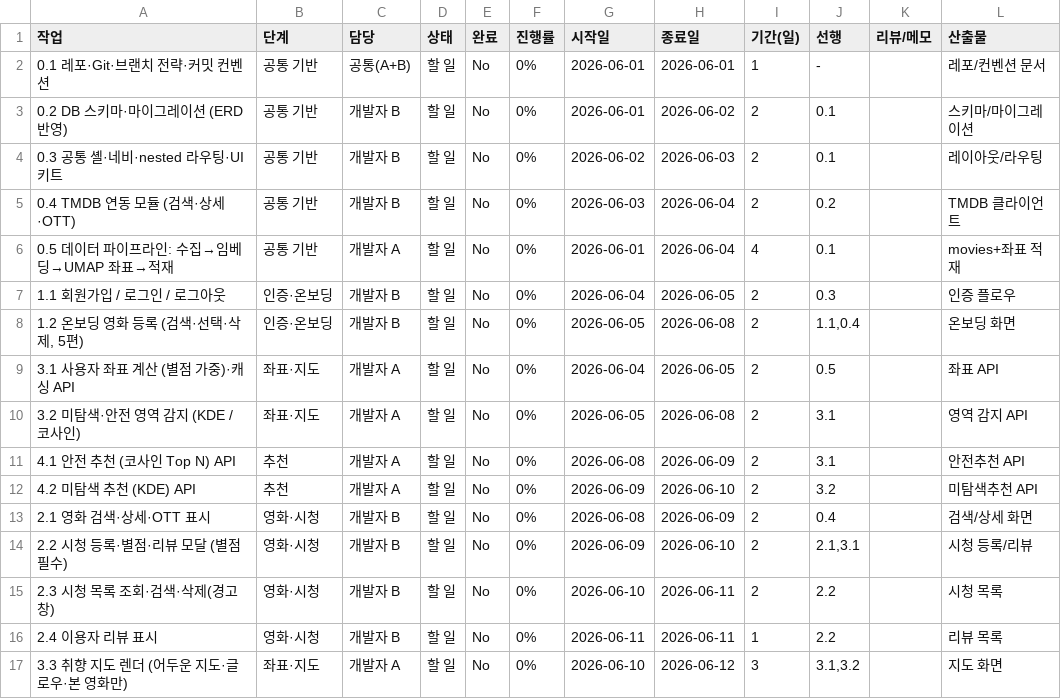
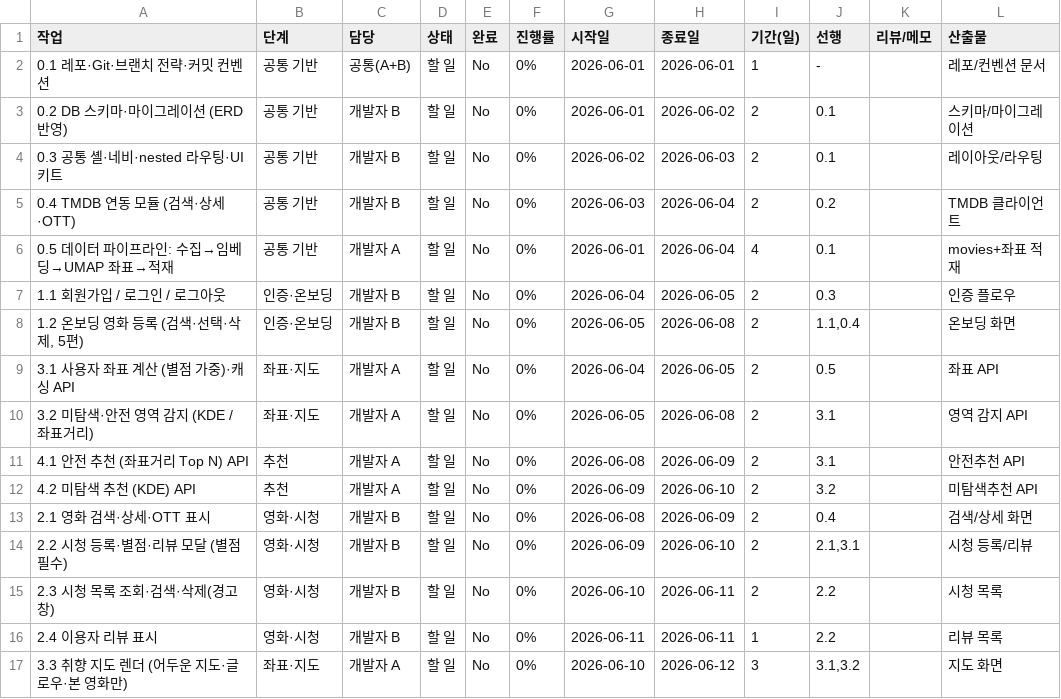
Before and after one commit to movie-moobee/moviemoobee, a CSV file: docs/notion/schedule.csv, drawn as a sheet; only a part is shown.

```diff
--- a/docs/notion/schedule.csv
+++ b/docs/notion/schedule.csv
@@ -9,4 +9,4 @@
 3.1 사용자 좌표 계산 (별점 가중)·캐싱 API,좌표·지도,개발자 A,할 일,No,0%,2026-06-04,2026-06-05,2,0.5,,좌표 API
-3.2 미탐색·안전 영역 감지 (KDE / 코사인),좌표·지도,개발자 A,할 일,No,0%,2026-06-05,2026-06-08,2,3.1,,영역 감지 API
-4.1 안전 추천 (코사인 Top N) API,추천,개발자 A,할 일,No,0%,2026-06-08,2026-06-09,2,3.1,,안전추천 API
+3.2 미탐색·안전 영역 감지 (KDE / 좌표거리),좌표·지도,개발자 A,할 일,No,0%,2026-06-05,2026-06-08,2,3.1,,영역 감지 API
+4.1 안전 추천 (좌표거리 Top N) API,추천,개발자 A,할 일,No,0%,2026-06-08,2026-06-09,2,3.1,,안전추천 API
 4.2 미탐색 추천 (KDE) API,추천,개발자 A,할 일,No,0%,2026-06-09,2026-06-10,2,3.2,,미탐색추천 API
```
Also changed, not shown: 9 other files.
